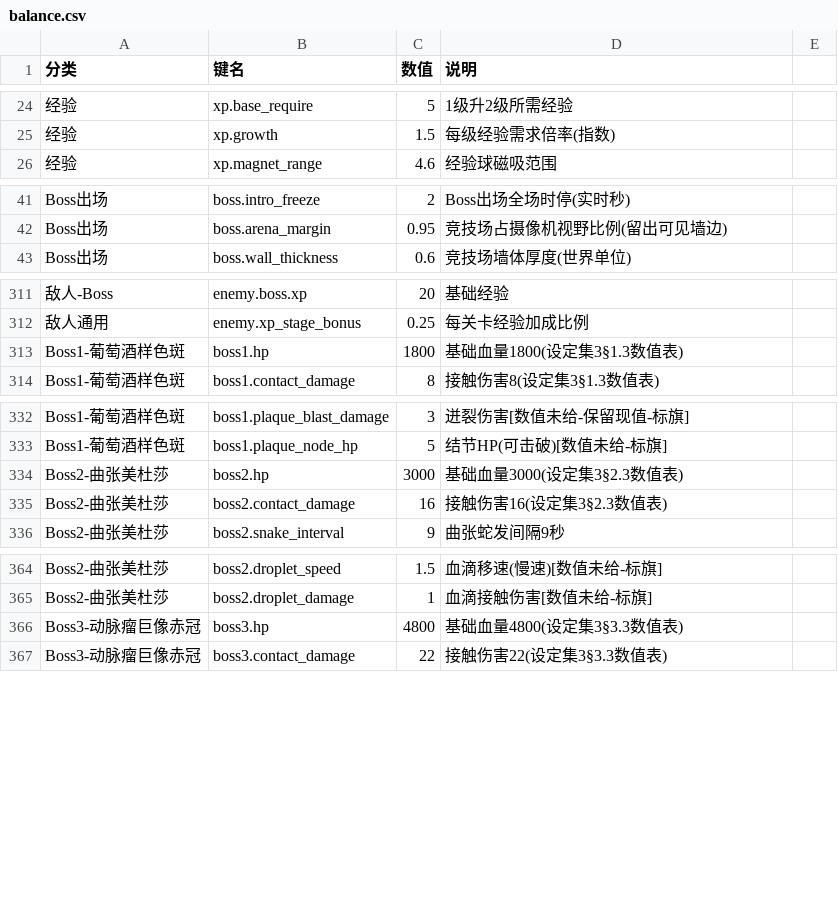
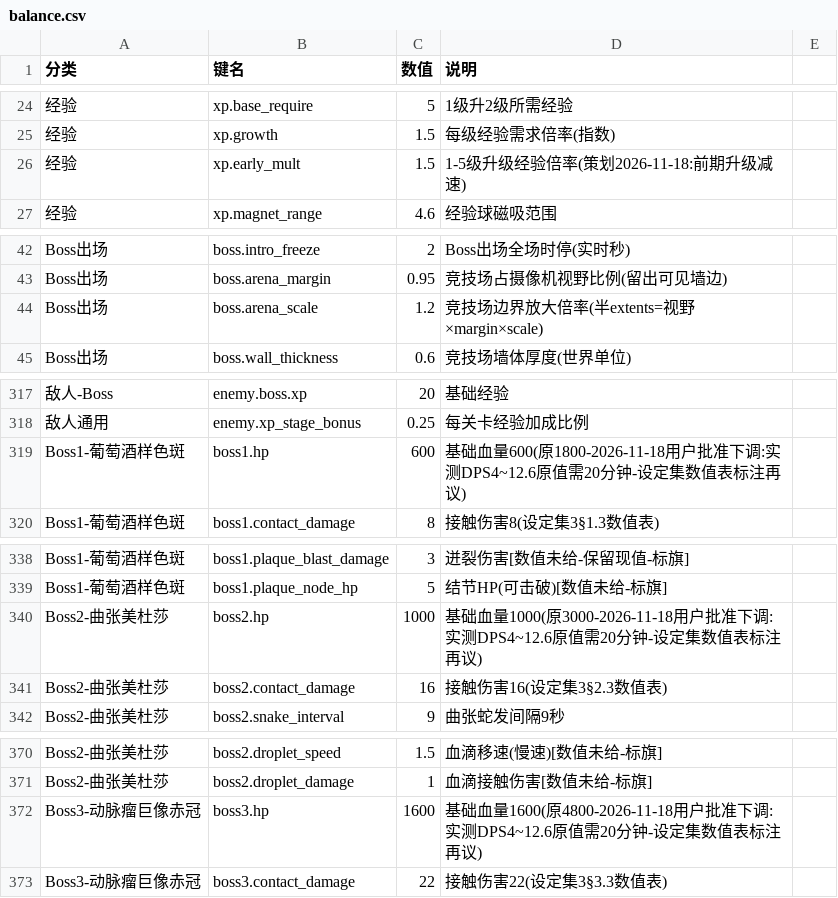
Before and after one commit to jereomejames-jiang/vessel-gurdian, a CSV file: Assets/Resources/balance.csv, drawn as a sheet; only a part is shown, gaps mark what is left out; addresses are those after the commit; the diff covers the shown part only; the diff names each change by its address in the sheet, - before the commit and + after, or states it on an @@ line.

```diff
--- a/Assets/Resources/balance.csv
+++ b/Assets/Resources/balance.csv
+row 26: 经验 | xp.early_mult | 1.5 | 1-5级升级经验倍率(策划2026-11-18:前期升级减速)
+row 44: Boss出场 | boss.arena_scale | 1.2 | 竞技场边界放大倍率(半extents=视野×margin×scale)
-C319 (数值): 1800
+C319 (数值): 600
-D319 (说明): 基础血量1800(设定集3§1.3数值表)
+D319 (说明): 基础血量600(原1800-2026-11-18用户批准下调:实测DPS4~12.6原值需20分钟-设定集数值表标注再议)
-C340 (数值): 3000
+C340 (数值): 1000
-D340 (说明): 基础血量3000(设定集3§2.3数值表)
+D340 (说明): 基础血量1000(原3000-2026-11-18用户批准下调:实测DPS4~12.6原值需20分钟-设定集数值表标注再议)
-C372 (数值): 4800
+C372 (数值): 1600
-D372 (说明): 基础血量4800(设定集3§3.3数值表)
+D372 (说明): 基础血量1600(原4800-2026-11-18用户批准下调:实测DPS4~12.6原值需20分钟-设定集数值表标注再议)
```
Also changed, not shown: 7 added rows and 18 edited cells elsewhere in this file, Assets/Resources/skill_text.csv, 20 other files.
